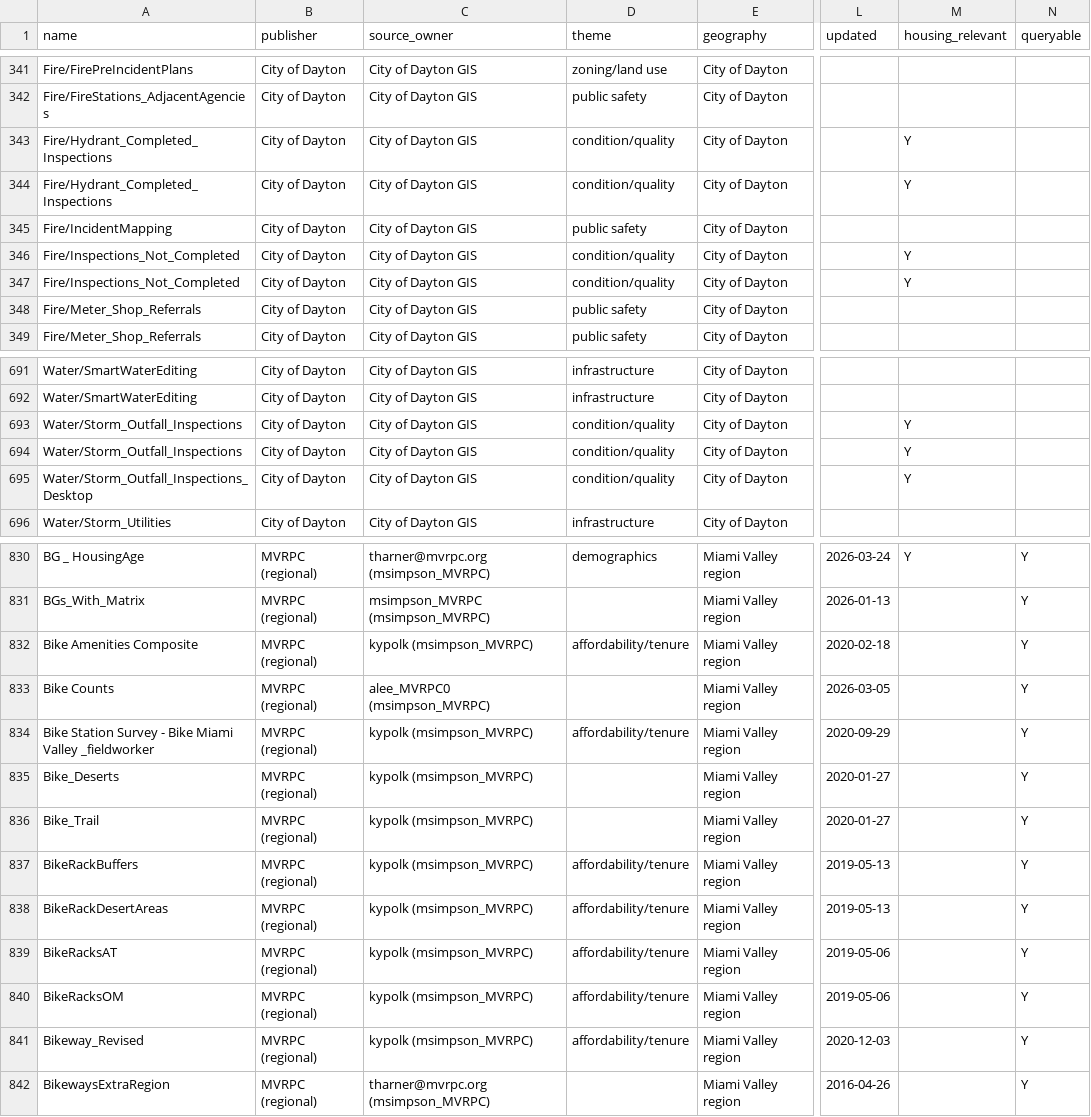
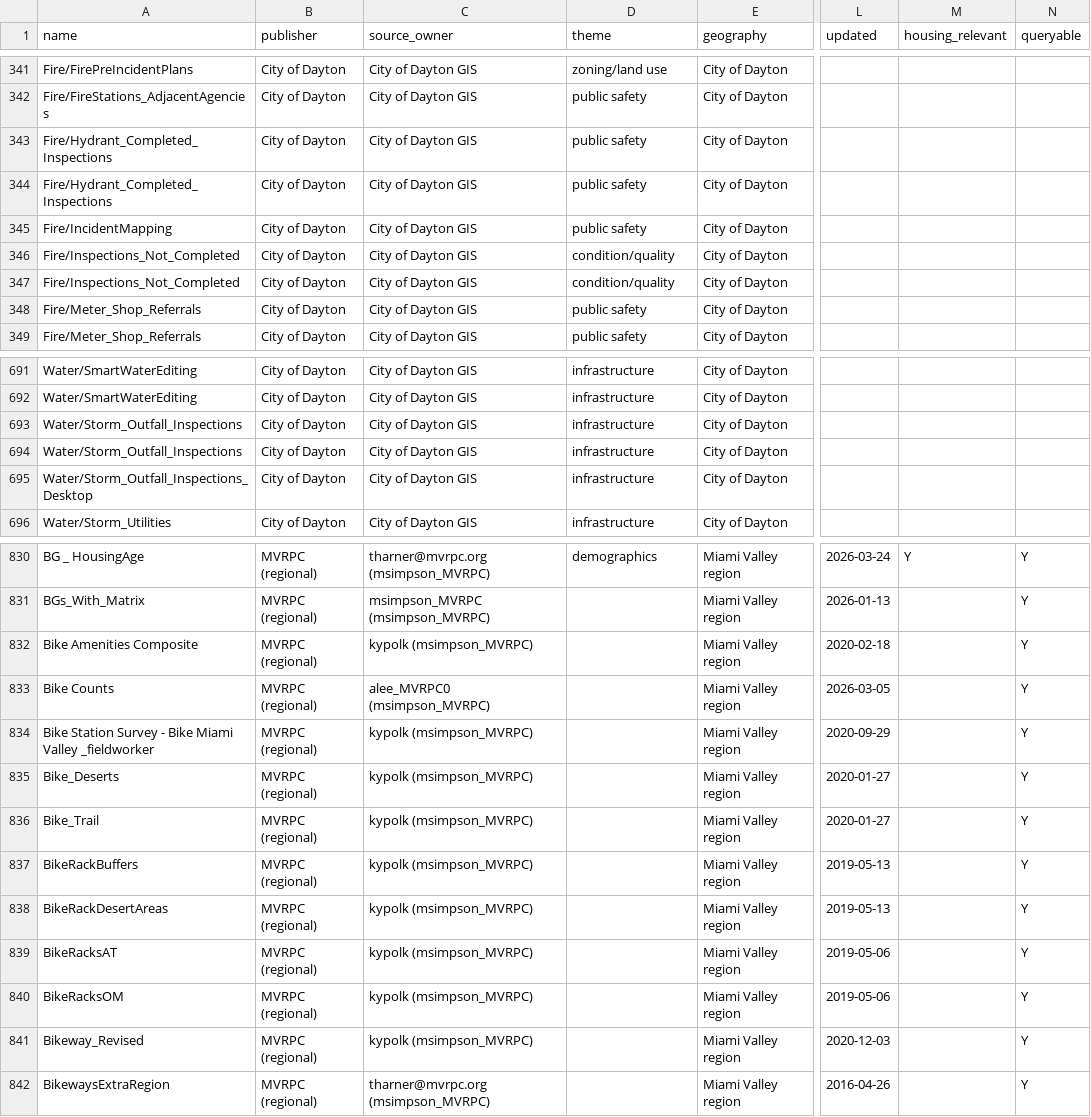
Before and after one commit to codefordayton/daytondatainventory, a CSV file: catalog/master_catalog.csv, drawn as a sheet; only a part is shown, gaps mark what is left out; the diff covers the shown part only; the diff names each change by its address in the sheet, - before the commit and + after, or states it on an @@ line.

```diff
--- a/catalog/master_catalog.csv
+++ b/catalog/master_catalog.csv
-D343:D344 (theme): condition/quality
+D343:D344 (theme): public safety
-M343:M344 (housing_relevant): Y
+M343:M344 (housing_relevant): (empty)
-M346:M347 (housing_relevant): Y
+M346:M347 (housing_relevant): (empty)
-D693:D695 (theme): condition/quality
+D693:D695 (theme): infrastructure
-M693:M695 (housing_relevant): Y
+M693:M695 (housing_relevant): (empty)
-D832 (theme): affordability/tenure
+D832 (theme): (empty)
-D834 (theme): affordability/tenure
+D834 (theme): (empty)
-D837:D841 (theme): affordability/tenure
+D837:D841 (theme): (empty)
```
Also changed, not shown: 72 edited cells elsewhere in this file, 4 other files.
